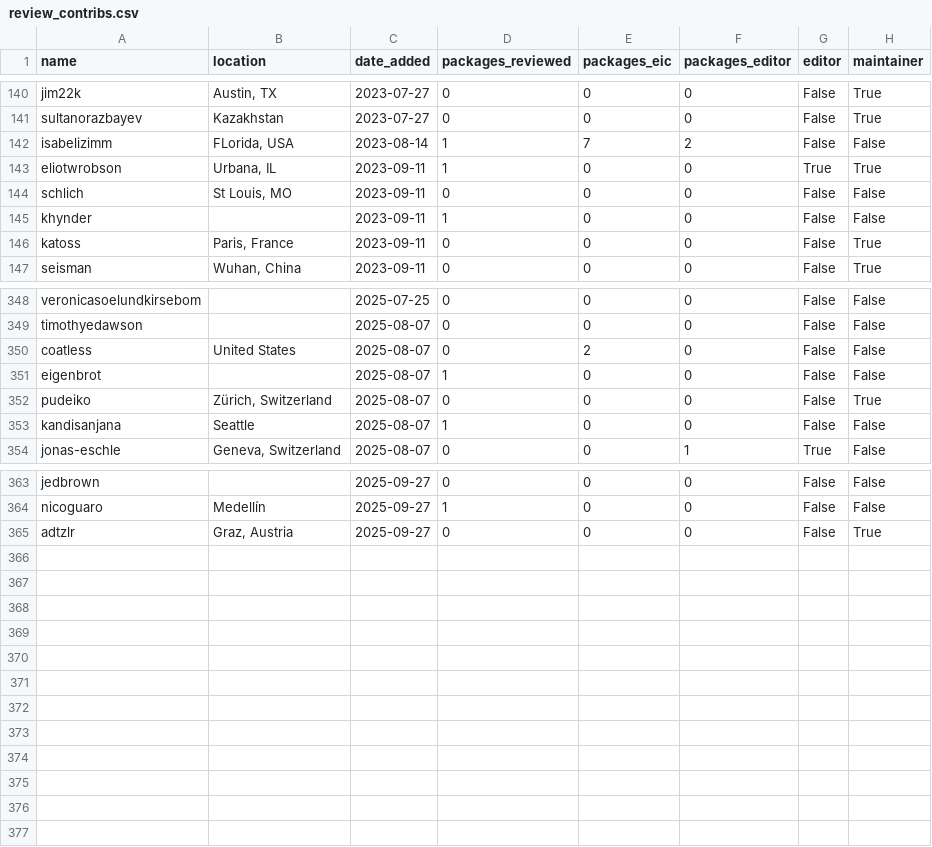
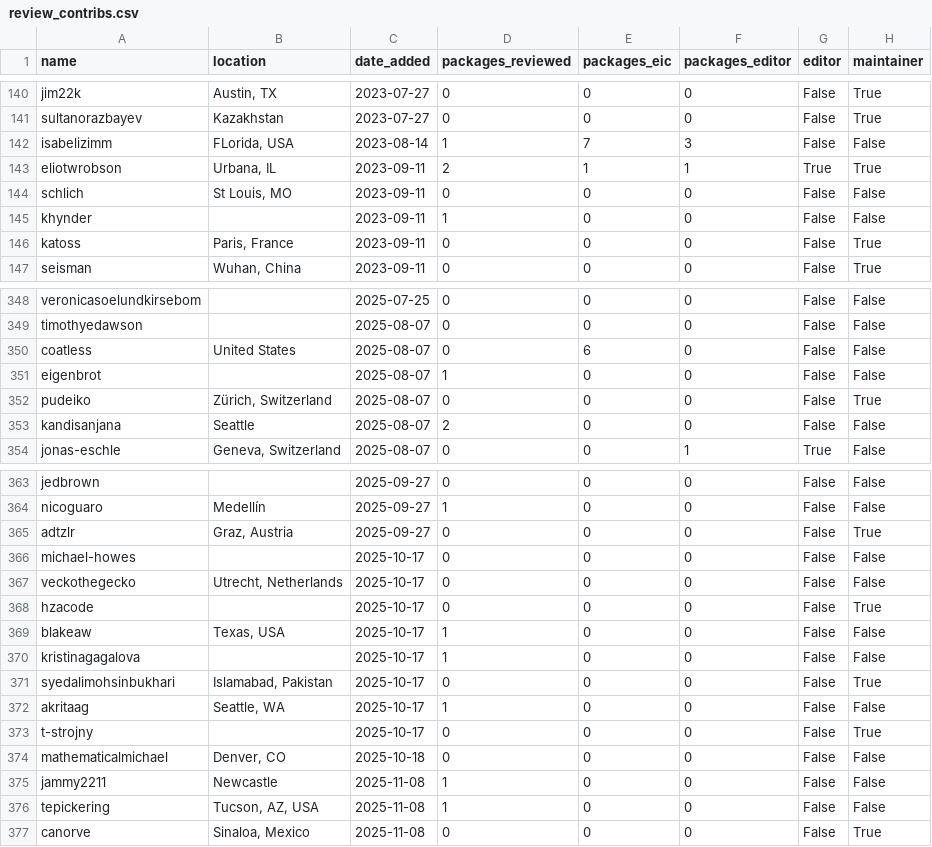
Before and after one commit to pyOpenSci/metrics, a CSV file: _data/review_contribs.csv, drawn as a sheet; only a part is shown, gaps mark what is left out; the diff covers the shown part only.

```diff
--- a/_data/review_contribs.csv
+++ b/_data/review_contribs.csv
@@ -141,4 +141,4 @@ jim22k,"Austin, TX",2023-07-27,0,0,0,False,True
 sultanorazbayev,Kazakhstan,2023-07-27,0,0,0,False,True
-isabelizimm,"FLorida, USA",2023-08-14,1,7,2,False,False
-eliotwrobson,"Urbana, IL",2023-09-11,1,0,0,True,True
+isabelizimm,"FLorida, USA",2023-08-14,1,7,3,False,False
+eliotwrobson,"Urbana, IL",2023-09-11,2,1,1,True,True
 schlich,"St Louis, MO",2023-09-11,0,0,0,False,False
@@ -349,6 +349,6 @@ veronicasoelundkirsebom,,2025-07-25,0,0,0,False,False
 timothyedawson,,2025-08-07,0,0,0,False,False
-coatless,United States,2025-08-07,0,2,0,False,False
+coatless,United States,2025-08-07,0,6,0,False,False
 eigenbrot,,2025-08-07,1,0,0,False,False
 pudeiko,"Zürich, Switzerland",2025-08-07,0,0,0,False,True
-kandisanjana,Seattle,2025-08-07,1,0,0,False,False
+kandisanjana,Seattle,2025-08-07,2,0,0,False,False
 jonas-eschle,"Geneva, Switzerland",2025-08-07,0,0,1,True,False
@@ -365 +365,13 @@ nicoguaro,Medellín,2025-09-27,1,0,0,False,False
 adtzlr,"Graz, Austria",2025-09-27,0,0,0,False,True
+michael-howes,,2025-10-17,0,0,0,False,False
+veckothegecko,"Utrecht, Netherlands",2025-10-17,0,0,0,False,False
+hzacode,,2025-10-17,0,0,0,False,True
+blakeaw,"Texas, USA",2025-10-17,1,0,0,False,False
+kristinagagalova,,2025-10-17,1,0,0,False,False
+syedalimohsinbukhari,"Islamabad, Pakistan",2025-10-17,0,0,0,False,True
+akritaag,"Seattle, WA",2025-10-17,1,0,0,False,False
+t-strojny,,2025-10-17,0,0,0,False,True
+mathematicalmichael,"Denver, CO",2025-10-18,0,0,0,False,False
+jammy2211,Newcastle,2025-11-08,1,0,0,False,False
+tepickering,"Tucson, AZ, USA",2025-11-08,1,0,0,False,False
+canorve,"Sinaloa, Mexico",2025-11-08,0,0,0,False,True
```
Also changed, not shown: 5 edited cells elsewhere in this file, _data/review_presubmissions.csv, _data/sprint_data.csv, 3 other files.
